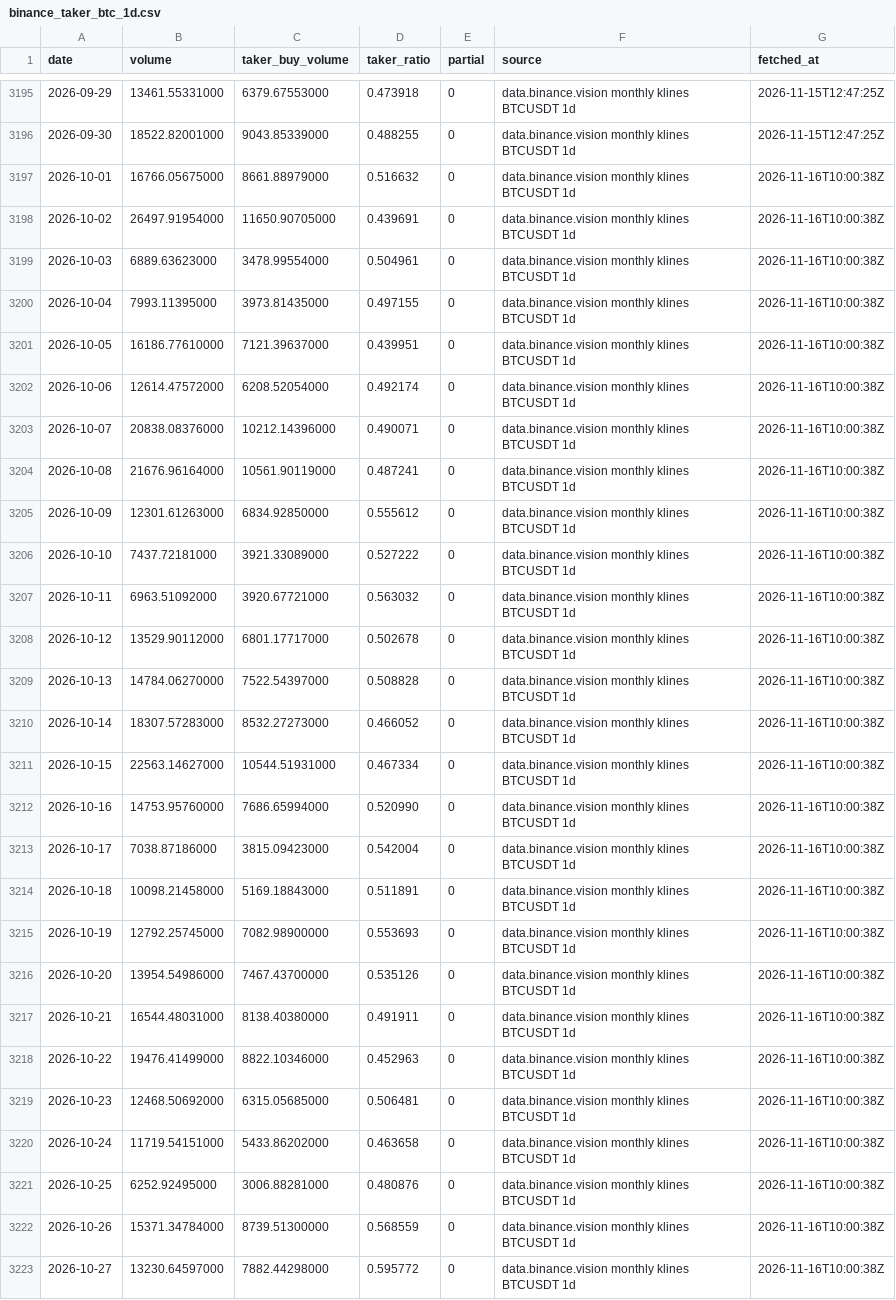
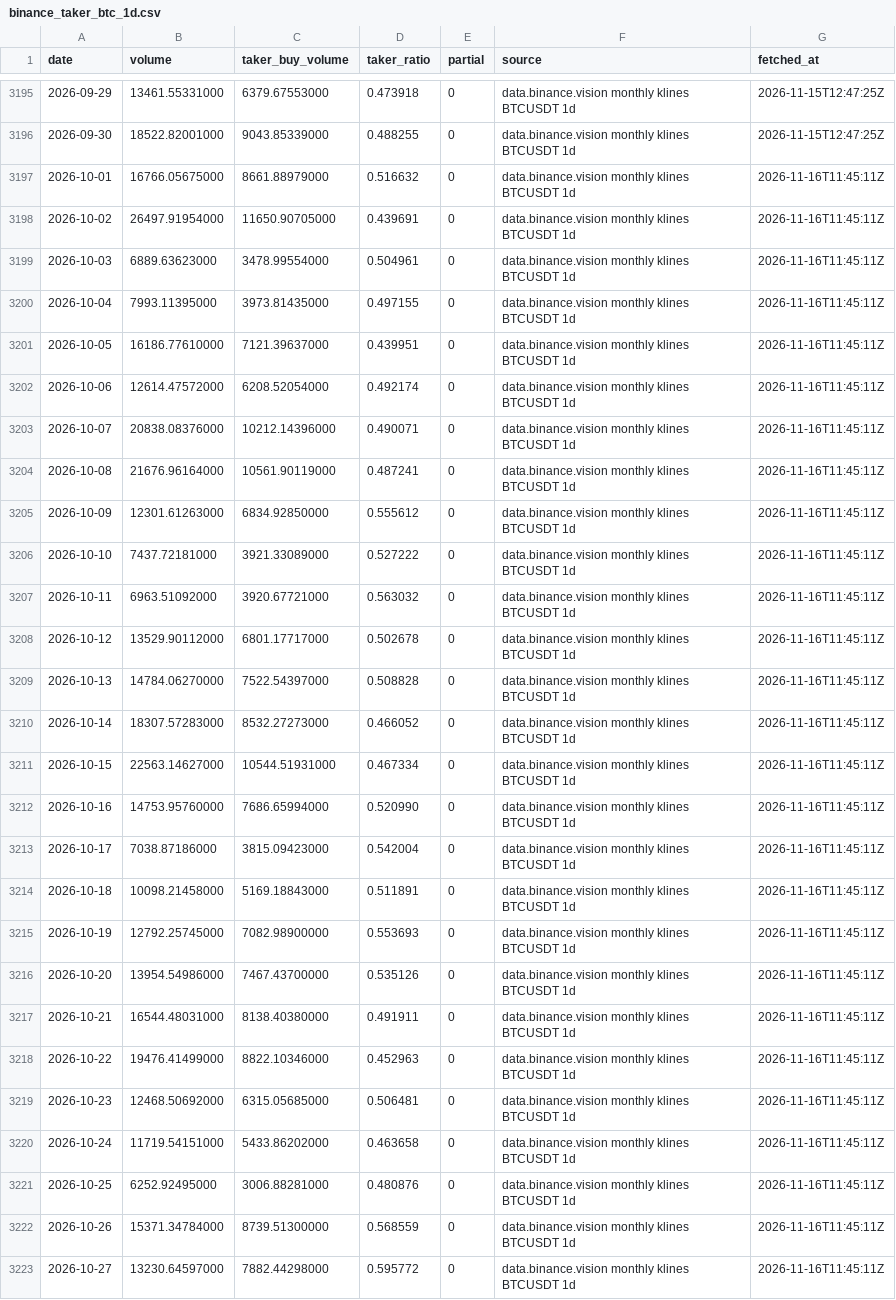
Before and after one commit to naoki6154-jpg/xrp-forecast, a CSV file: data/raw/flows/binance_taker_btc_1d.csv, drawn as a sheet; only a part is shown, gaps mark what is left out; the diff covers the shown part only; the diff names each change by its address in the sheet, - before the commit and + after, or states it on an @@ line.

```diff
--- a/data/raw/flows/binance_taker_btc_1d.csv
+++ b/data/raw/flows/binance_taker_btc_1d.csv
-G3197:G3223 (fetched_at): 2026-11-16T10:00:38Z
+G3197:G3223 (fetched_at): 2026-11-16T11:45:11Z
```
Also changed, not shown: 8 edited cells elsewhere in this file, data/raw/flows/binance_taker_xrp_1d.csv, 1 other file.
